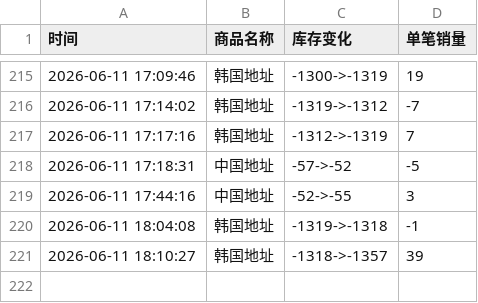
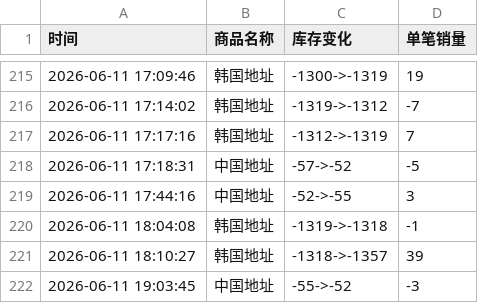
Before and after one commit to Juineii/riize_k40619, a CSV file: 团体手渡.csv, drawn as a sheet; only a part is shown, gaps mark what is left out; the diff names each change by its address in the sheet, - before the commit and + after, or states it on an @@ line.

Commit message:
自动更新数据 2026-06-11 19:04:28

```diff
--- a/团体手渡.csv
+++ b/团体手渡.csv
+row 222: 2026-06-11 19:03:45 | 中国地址 | -55->-52 | -3
```
